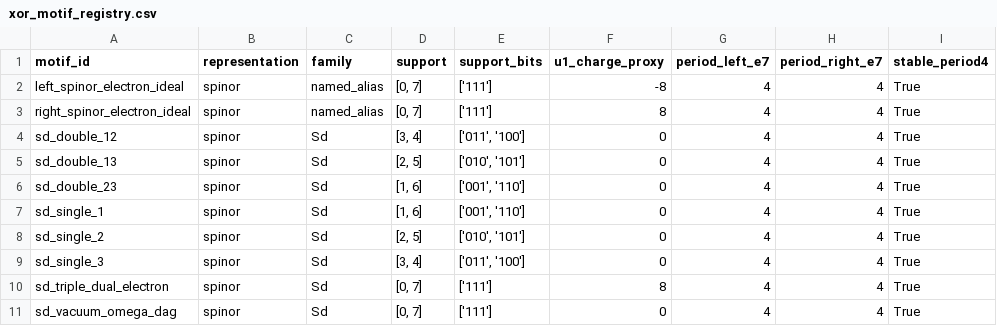
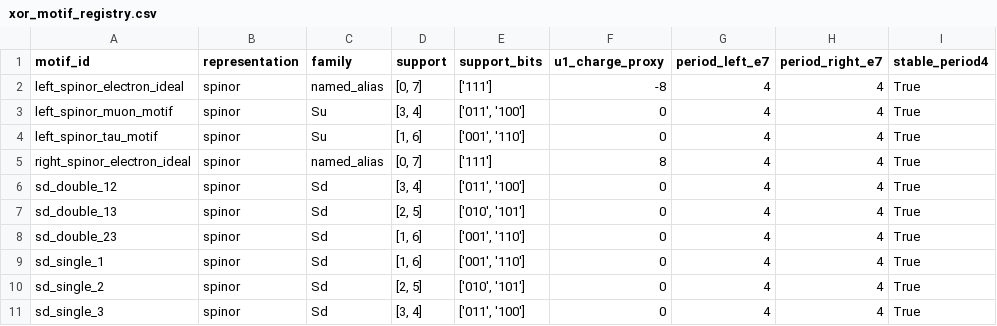
Before and after one commit to Pandaemonium/CausalOctonionGraph, a CSV file: calc/xor_motif_registry.csv, drawn as a sheet; only a part is shown; the shorter side is filled out with more unchanged rows.

```diff
--- a/calc/xor_motif_registry.csv
+++ b/calc/xor_motif_registry.csv
@@ -2,2 +2,4 @@ motif_id,representation,family,support,support_bits,u1_charge_proxy,period_left_
 left_spinor_electron_ideal,spinor,named_alias,"[0, 7]",['111'],-8,4,4,True
+left_spinor_muon_motif,spinor,Su,"[3, 4]","['011', '100']",0,4,4,True
+left_spinor_tau_motif,spinor,Su,"[1, 6]","['001', '110']",0,4,4,True
 right_spinor_electron_ideal,spinor,named_alias,"[0, 7]",['111'],8,4,4,True
```
Also changed, not shown: calc/xor_e7_muon_ablation_scan.csv, calc/xor_furey_ideal_cycles.csv, 50 other files.
